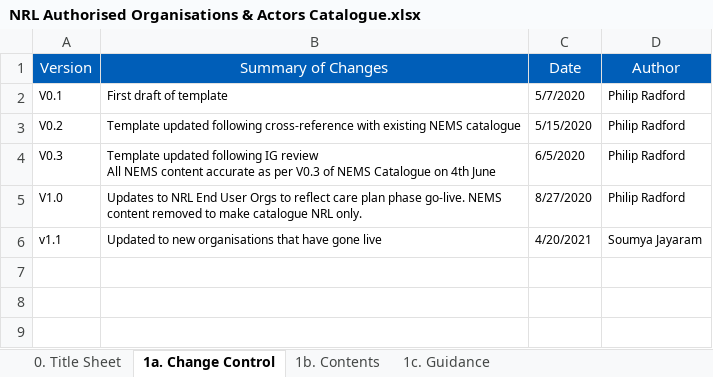
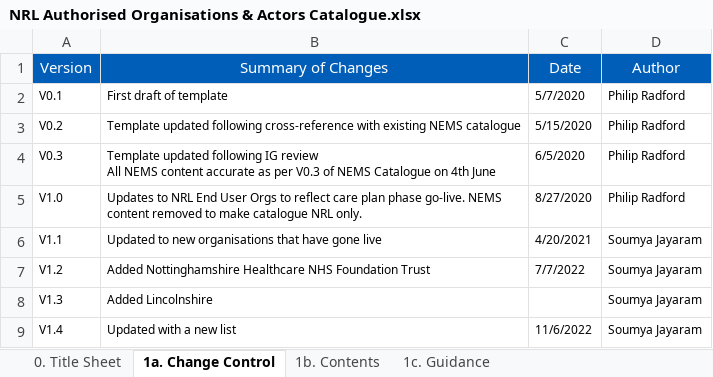
Before and after one commit to nhsconnect/FHIR-NRLS-API, an Excel workbook: content/uploads/NRL Authorised Organisations & Actors Catalogue.xlsx, sheet 1a. Change Control, drawn as a sheet; values as stored, in another font and other column widths than the file's, no borders; the diff names each change by its address in the sheet, - before the commit and + after, or states it on an @@ line.

```diff
--- a/content/uploads/NRL Authorised Organisations & Actors Catalogue.xlsx (sheet 1a. Change Control)
+++ b/content/uploads/NRL Authorised Organisations & Actors Catalogue.xlsx (sheet 1a. Change Control)
-A6 (Version): v1.1
+A6 (Version): V1.1
+row 7: V1.2 | Added Nottinghamshire Healthcare NHS Foundation Trust | 7/7/2022 | Soumya Jayaram
+row 8: V1.3 | Added Lincolnshire |  | Soumya Jayaram
+row 9: V1.4 | Updated with a new list | 11/6/2022 | Soumya Jayaram
```
Also changed, not shown: sheet 2c. NRL End User Orgs, sheet 2b. NRL Purpose & Lawful Basis, sheet 2a. NRL Records & Stakeholders.
